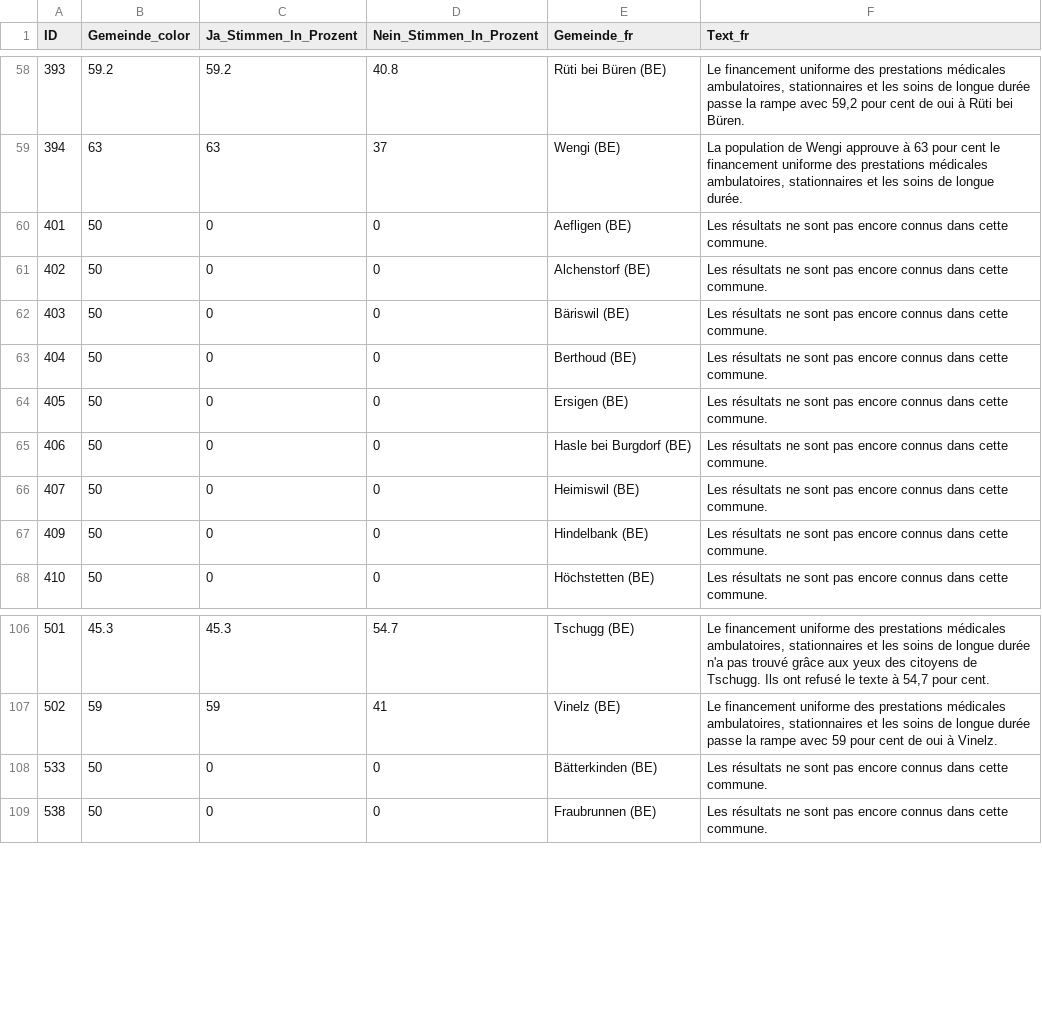
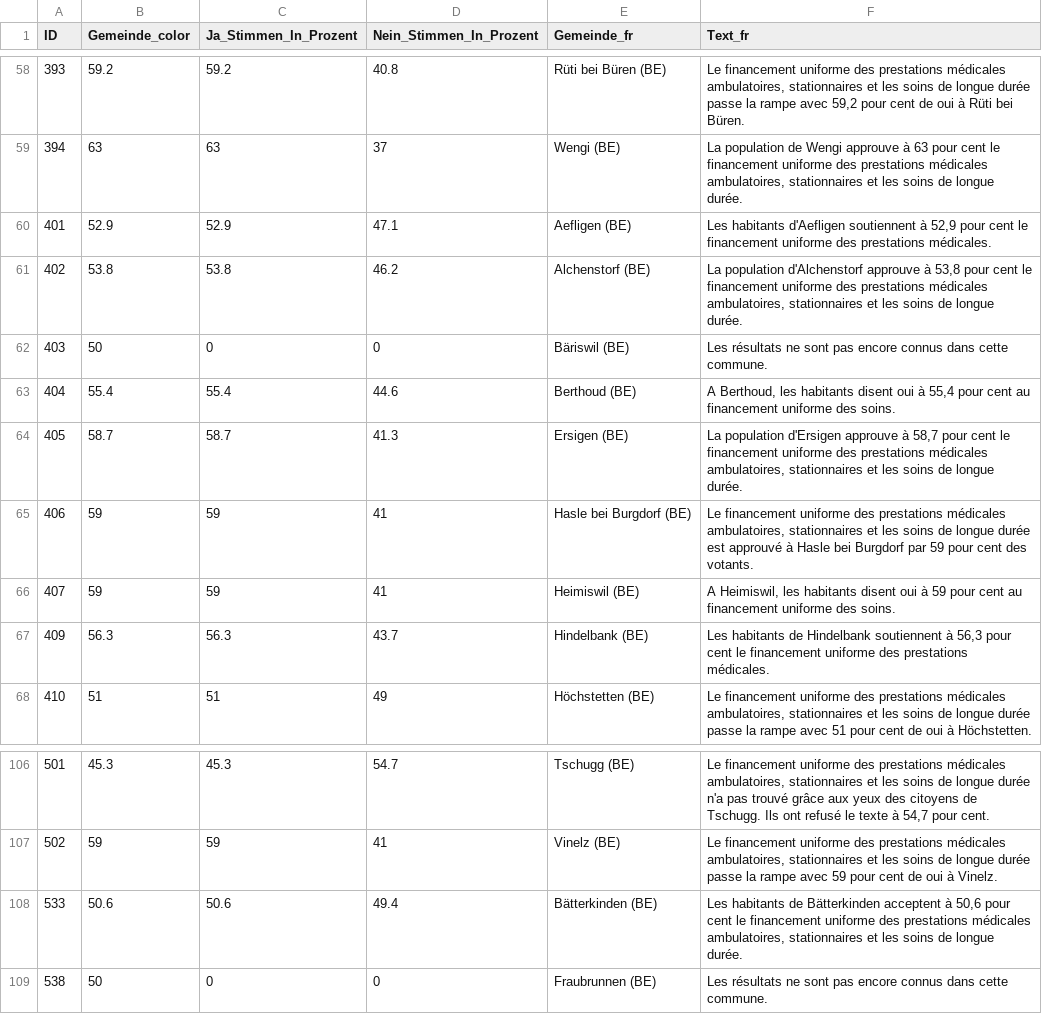
Before and after one commit to awp-finanznachrichten/lena_november2024, a CSV file: Output_Cantons/BE_CH_Gesundheitsleistungen_dw_fr.csv, drawn as a sheet; only a part is shown, gaps mark what is left out; the diff covers the shown part only.

```diff
--- a/Output_Cantons/BE_CH_Gesundheitsleistungen_dw_fr.csv
+++ b/Output_Cantons/BE_CH_Gesundheitsleistungen_dw_fr.csv
@@ -59,10 +59,10 @@
 394,63,63,37,"Wengi (BE)","La population de Wengi approuve à 63 pour cent le financement uniforme des prestations médicales ambulatoires, stationnaires et les soins de longue durée."
-401,50,0,0,"Aefligen (BE)","Les résultats ne sont pas encore connus dans cette commune."
-402,50,0,0,"Alchenstorf (BE)","Les résultats ne sont pas encore connus dans cette commune."
+401,52.9,52.9,47.1,"Aefligen (BE)","Les habitants d'Aefligen soutiennent à 52,9 pour cent le financement uniforme des prestations médicales."
+402,53.8,53.8,46.2,"Alchenstorf (BE)","La population d'Alchenstorf approuve à 53,8 pour cent le financement uniforme des prestations médicales ambulatoires, stationnaires et les soins de longue durée."
 403,50,0,0,"Bäriswil (BE)","Les résultats ne sont pas encore connus dans cette commune."
-404,50,0,0,"Berthoud (BE)","Les résultats ne sont pas encore connus dans cette commune."
-405,50,0,0,"Ersigen (BE)","Les résultats ne sont pas encore connus dans cette commune."
-406,50,0,0,"Hasle bei Burgdorf (BE)","Les résultats ne sont pas encore connus dans cette commune."
-407,50,0,0,"Heimiswil (BE)","Les résultats ne sont pas encore connus dans cette commune."
-409,50,0,0,"Hindelbank (BE)","Les résultats ne sont pas encore connus dans cette commune."
-410,50,0,0,"Höchstetten (BE)","Les résultats ne sont pas encore connus dans cette commune."
+404,55.4,55.4,44.6,"Berthoud (BE)","A Berthoud, les habitants disent oui à  55,4 pour cent au financement uniforme des soins."
+405,58.7,58.7,41.3,"Ersigen (BE)","La population d'Ersigen approuve à 58,7 pour cent le financement uniforme des prestations médicales ambulatoires, stationnaires et les soins de longue durée."
+406,59,59,41,"Hasle bei Burgdorf (BE)","Le financement uniforme des prestations médicales ambulatoires, stationnaires et les soins de longue durée est approuvé à Hasle bei Burgdorf par 59 pour cent des votants."
+407,59,59,41,"Heimiswil (BE)","A Heimiswil, les habitants disent oui à  59 pour cent au financement uniforme des soins."
+409,56.3,56.3,43.7,"Hindelbank (BE)","Les habitants de Hindelbank soutiennent à 56,3 pour cent le financement uniforme des prestations médicales."
+410,51,51,49,"Höchstetten (BE)","Le financement uniforme des prestations médicales ambulatoires, stationnaires et les soins de longue durée passe la rampe avec 51 pour cent de oui à Höchstetten."
@@ -107,3 +107,3 @@
 502,59,59,41,"Vinelz (BE)","Le financement uniforme des prestations médicales ambulatoires, stationnaires et les soins de longue durée passe la rampe avec 59 pour cent de oui à Vinelz."
-533,50,0,0,"Bätterkinden (BE)","Les résultats ne sont pas encore connus dans cette commune."
+533,50.6,50.6,49.4,"Bätterkinden (BE)","Les habitants de Bätterkinden acceptent à 50,6 pour cent le financement uniforme des prestations médicales ambulatoires, stationnaires et les soins de longue durée."
 538,50,0,0,"Fraubrunnen (BE)","Les résultats ne sont pas encore connus dans cette commune."
```
Also changed, not shown: 116 edited cells elsewhere in this file, Output_Cantons/BE_CH_Gesundheitsleistungen_dw_de.csv, Output_Cantons/BE_CH_Mietrecht_Kuendigung_dw_de.csv, 30 other files.
